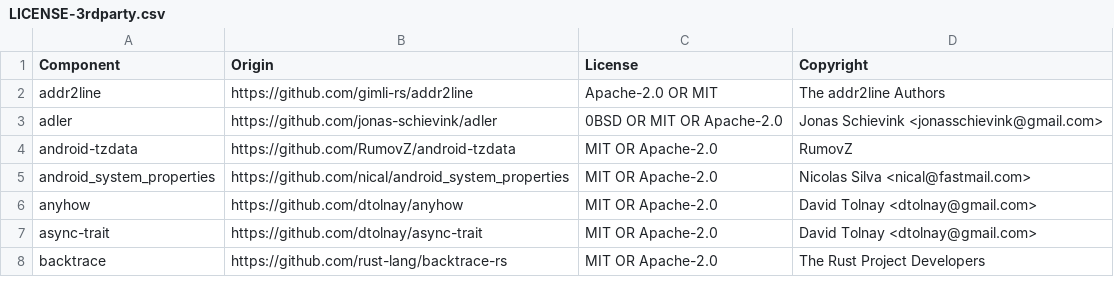
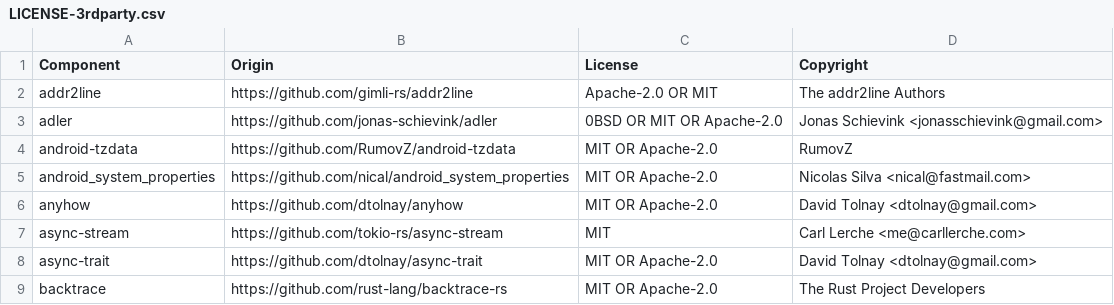
Before and after one commit to DataDog/datadog-api-client-rust, a CSV file: LICENSE-3rdparty.csv, drawn as a sheet; only a part is shown; the diff names each change by its address in the sheet, - before the commit and + after, or states it on an @@ line.

Commit message:
Add support for pagination (#19)
Co-authored-by: Kevin Zou <17015060+nkzou@users.noreply.github.com>
Co-authored-by: Kevin Zou <kevin.zou@datadoghq.com>

```diff
--- a/LICENSE-3rdparty.csv
+++ b/LICENSE-3rdparty.csv
+row 7: async-stream | https://github.com/tokio-rs/async-stream | MIT | Carl Lerche <me@carllerche.com>
```
Also changed, not shown: 33 other files.
